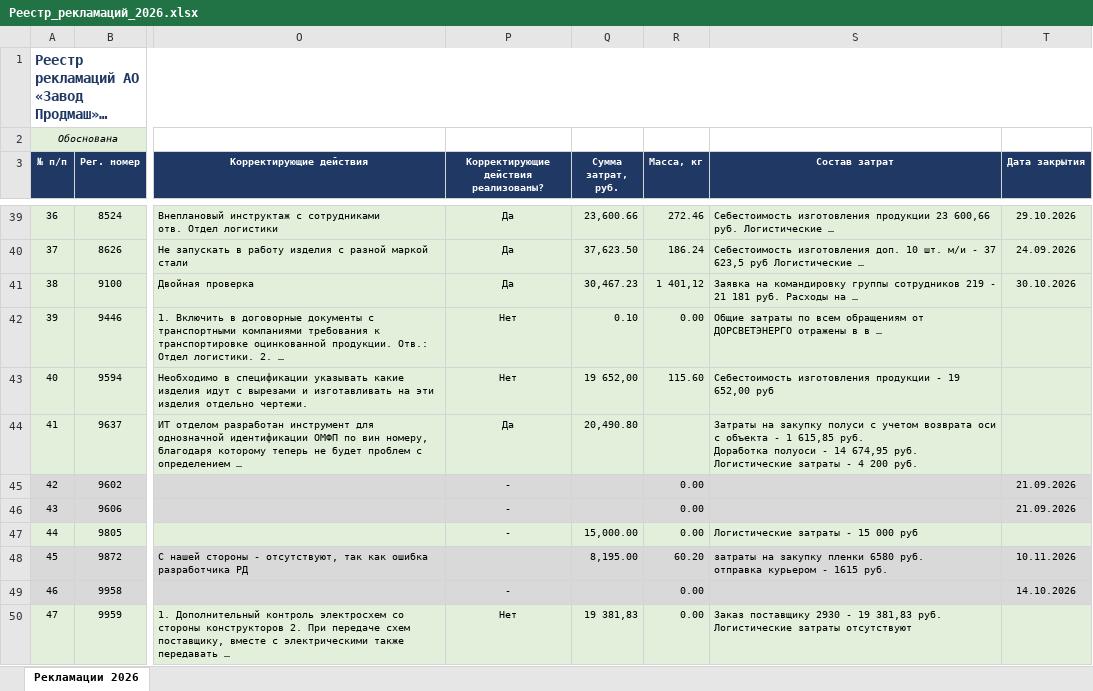
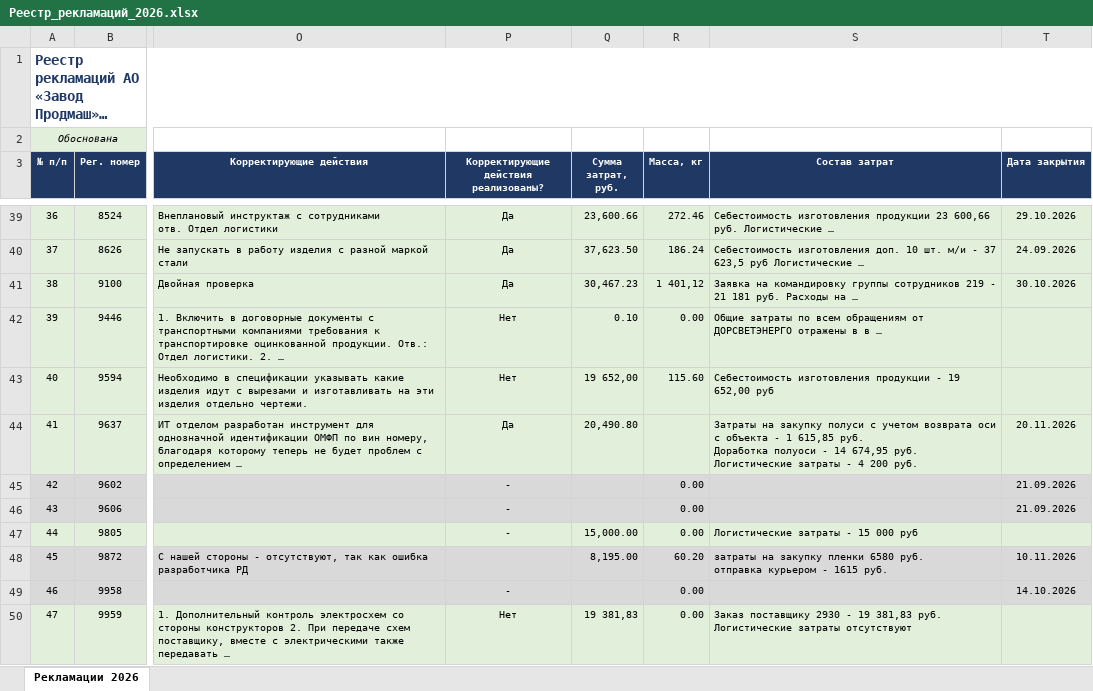
Before and after one commit to skulikovazvpm-tech/quality-dashboard, an Excel workbook: data-rec/Реестр_рекламаций_2026.xlsx, sheet Рекламации 2026, drawn as a sheet; only a part is shown, gaps mark what is left out; long unchanged cells end in …; values as stored, in another font and other column widths than the file's, no borders; the diff names each change by its address in the sheet, - before the commit and + after, or states it on an @@ line.

Commit message:
Add files via upload

```diff
--- a/data-rec/Реестр_рекламаций_2026.xlsx (sheet Рекламации 2026)
+++ b/data-rec/Реестр_рекламаций_2026.xlsx (sheet Рекламации 2026)
-T44 (Дата закрытия): (empty)
+T44 (Дата закрытия): 20.11.2026
```
